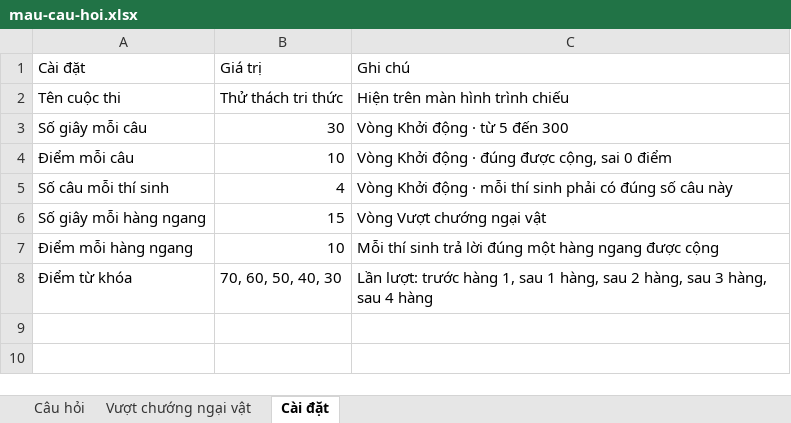
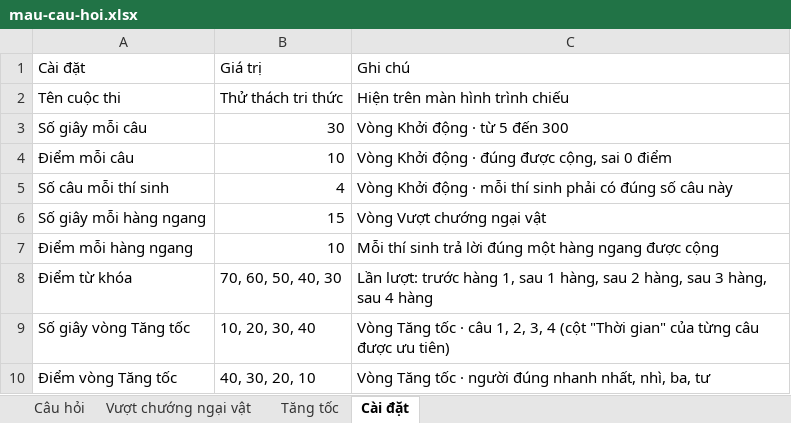
Before and after one commit to minhtri1612/questions, an Excel workbook: mau-cau-hoi.xlsx, sheet Cài đặt, drawn as a sheet; values as stored, in another font and other column widths than the file's, no borders; the diff names each change by its address in the sheet, - before the commit and + after, or states it on an @@ line.

```diff
--- a/mau-cau-hoi.xlsx (sheet Cài đặt)
+++ b/mau-cau-hoi.xlsx (sheet Cài đặt)
+sheet tab: Tăng tốc
+row 9: Số giây vòng Tăng tốc | 10, 20, 30, 40 | Vòng Tăng tốc · câu 1, 2, 3, 4 (cột "Thời gian" của từng câu được ưu tiên)
+row 10: Điểm vòng Tăng tốc | 40, 30, 20, 10 | Vòng Tăng tốc · người đúng nhanh nhất, nhì, ba, tư
```
Also changed, not shown: 11 other files.
